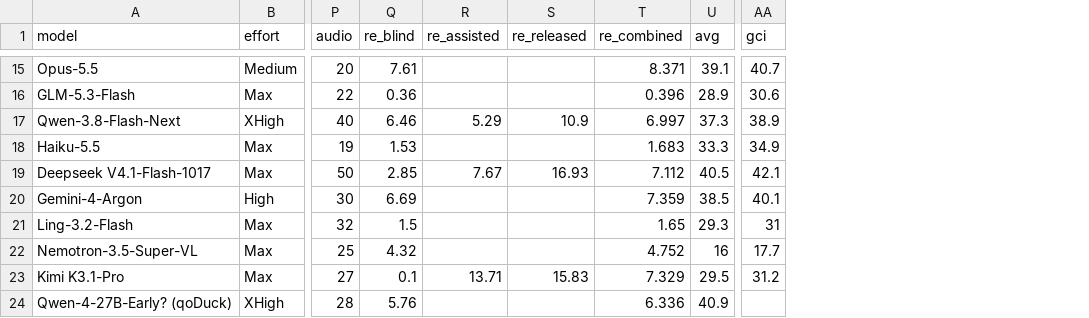
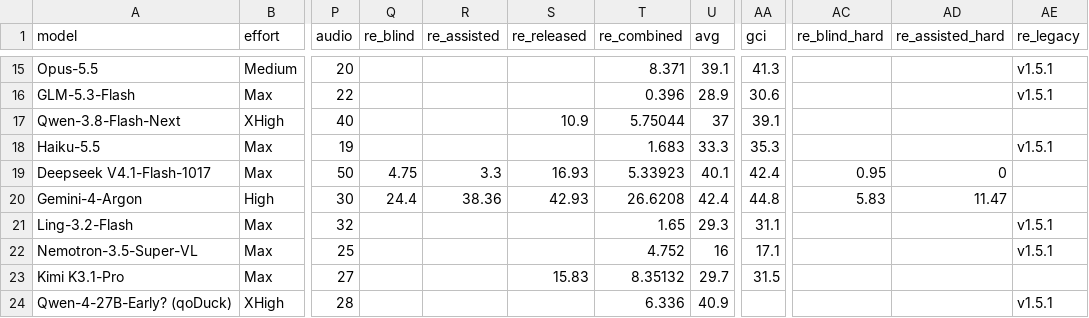
Before and after one commit to kodasdream/gamefeel-benchmark, a CSV file: data/gamefeelbench.csv, drawn as a sheet; only a part is shown, gaps mark what is left out; the diff covers the shown part only; the diff names each change by its address in the sheet, - before the commit and + after, or states it on an @@ line.

```diff
--- a/data/gamefeelbench.csv
+++ b/data/gamefeelbench.csv
+column AC (re_blind_hard), rows 19-20: 0.95 | 5.83
+column AD (re_assisted_hard), rows 19-20: 0 | 11.47
+column AE (re_legacy), rows 15-24: v1.5.1 | v1.5.1 |  | v1.5.1 |  |  | v1.5.1 | v1.5.1 |  | v1.5.1
-Q15 (re_blind): 7.61
+Q15 (re_blind): (empty)
-AA15 (gci): 40.7
+AA15 (gci): 41.3
-Q16 (re_blind): 0.36
+Q16 (re_blind): (empty)
-Q17 (re_blind): 6.46
+Q17 (re_blind): (empty)
-R17 (re_assisted): 5.29
+R17 (re_assisted): (empty)
-T17 (re_combined): 6.997
+T17 (re_combined): 5.75044
-U17 (avg): 37.3
+U17 (avg): 37
-AA17 (gci): 38.9
+AA17 (gci): 39.1
-Q18 (re_blind): 1.53
+Q18 (re_blind): (empty)
-AA18 (gci): 34.9
+AA18 (gci): 35.3
-Q19 (re_blind): 2.85
+Q19 (re_blind): 4.75
-R19 (re_assisted): 7.67
+R19 (re_assisted): 3.3
-T19 (re_combined): 7.112
+T19 (re_combined): 5.33923
-U19 (avg): 40.5
+U19 (avg): 40.1
-AA19 (gci): 42.1
+AA19 (gci): 42.4
-Q20 (re_blind): 6.69
+Q20 (re_blind): 24.4
-R20 (re_assisted): (empty)
+R20 (re_assisted): 38.36
-S20 (re_released): (empty)
+S20 (re_released): 42.93
-T20 (re_combined): 7.359
+T20 (re_combined): 26.6208
-U20 (avg): 38.5
+U20 (avg): 42.4
-AA20 (gci): 40.1
+AA20 (gci): 44.8
-Q21 (re_blind): 1.5
+Q21 (re_blind): (empty)
-AA21 (gci): 31
+AA21 (gci): 31.1
-Q22 (re_blind): 4.32
+Q22 (re_blind): (empty)
-AA22 (gci): 17.7
+AA22 (gci): 17.1
-Q23 (re_blind): 0.1
+Q23 (re_blind): (empty)
-R23 (re_assisted): 13.71
+R23 (re_assisted): (empty)
-T23 (re_combined): 7.329
+T23 (re_combined): 8.35132
-U23 (avg): 29.5
+U23 (avg): 29.7
-AA23 (gci): 31.2
+AA23 (gci): 31.5
-Q24 (re_blind): 5.76
+Q24 (re_blind): (empty)
```
Also changed, not shown: 3 added rows and 98 edited cells elsewhere in this file, data/gci-history.csv, 3 other files.
